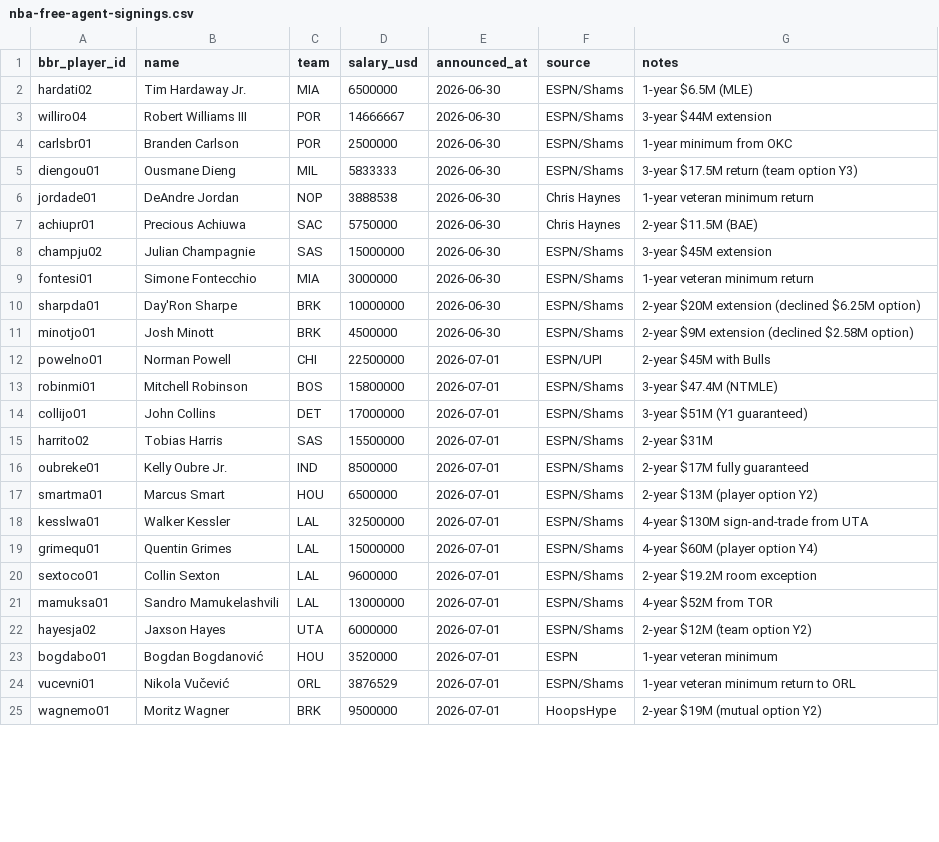
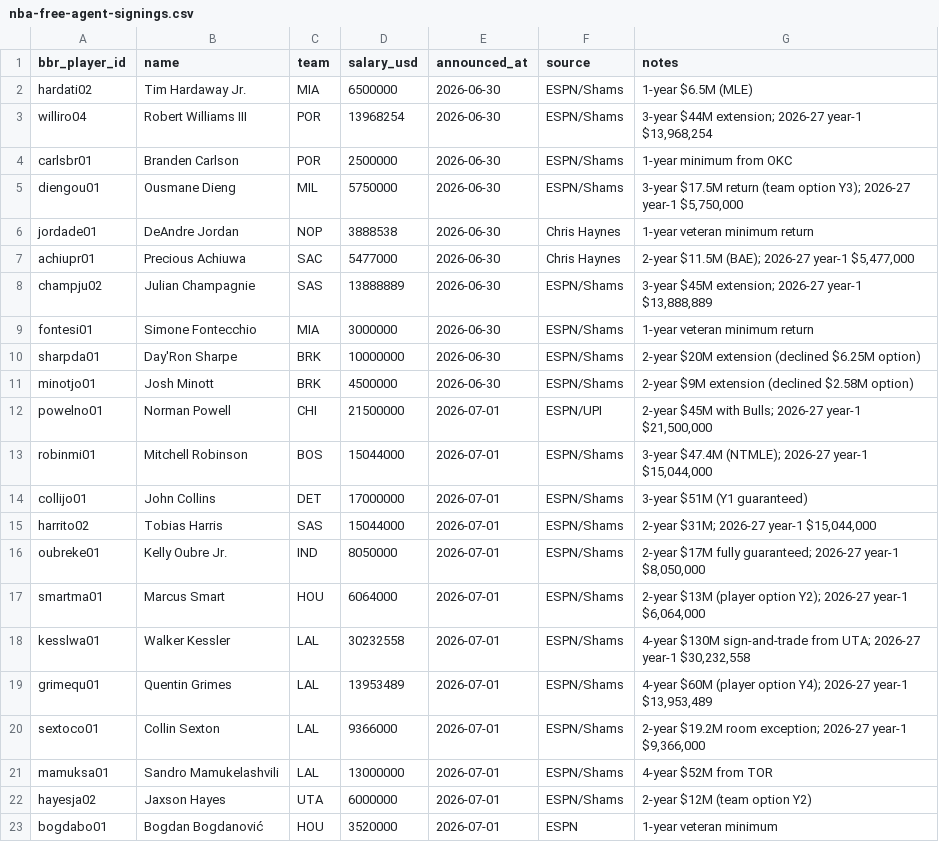
Before and after one commit to ballacademy/NBA-head-to-head-, a CSV file: data/manual/nba-free-agent-signings.csv, drawn as a sheet; only a part is shown; the shorter side is filled out with more unchanged rows; the diff covers the shown part only.

```diff
--- a/data/manual/nba-free-agent-signings.csv
+++ b/data/manual/nba-free-agent-signings.csv
@@ -2,8 +2,8 @@ bbr_player_id,name,team,salary_usd,announced_at,source,notes
 hardati02,Tim Hardaway Jr.,MIA,6500000,2026-06-30,ESPN/Shams,1-year $6.5M (MLE)
-williro04,Robert Williams III,POR,14666667,2026-06-30,ESPN/Shams,3-year $44M extension
+williro04,Robert Williams III,POR,13968254,2026-06-30,ESPN/Shams,"3-year $44M extension; 2026-27 year-1 $13,968,254"
 carlsbr01,Branden Carlson,POR,2500000,2026-06-30,ESPN/Shams,1-year minimum from OKC
-diengou01,Ousmane Dieng,MIL,5833333,2026-06-30,ESPN/Shams,3-year $17.5M return (team option Y3)
+diengou01,Ousmane Dieng,MIL,5750000,2026-06-30,ESPN/Shams,"3-year $17.5M return (team option Y3); 2026-27 year-1 $5,750,000"
 jordade01,DeAndre Jordan,NOP,3888538,2026-06-30,Chris Haynes,1-year veteran minimum return
-achiupr01,Precious Achiuwa,SAC,5750000,2026-06-30,Chris Haynes,2-year $11.5M (BAE)
-champju02,Julian Champagnie,SAS,15000000,2026-06-30,ESPN/Shams,3-year $45M extension
+achiupr01,Precious Achiuwa,SAC,5477000,2026-06-30,Chris Haynes,"2-year $11.5M (BAE); 2026-27 year-1 $5,477,000"
+champju02,Julian Champagnie,SAS,13888889,2026-06-30,ESPN/Shams,"3-year $45M extension; 2026-27 year-1 $13,888,889"
 fontesi01,Simone Fontecchio,MIA,3000000,2026-06-30,ESPN/Shams,1-year veteran minimum return
@@ -11,11 +11,11 @@ sharpda01,Day'Ron Sharpe,BRK,10000000,2026-06-30,ESPN/Shams,2-year $20M extensio
 minotjo01,Josh Minott,BRK,4500000,2026-06-30,ESPN/Shams,2-year $9M extension (declined $2.58M option)
-powelno01,Norman Powell,CHI,22500000,2026-07-01,ESPN/UPI,2-year $45M with Bulls
-robinmi01,Mitchell Robinson,BOS,15800000,2026-07-01,ESPN/Shams,3-year $47.4M (NTMLE)
+powelno01,Norman Powell,CHI,21500000,2026-07-01,ESPN/UPI,"2-year $45M with Bulls; 2026-27 year-1 $21,500,000"
+robinmi01,Mitchell Robinson,BOS,15044000,2026-07-01,ESPN/Shams,"3-year $47.4M (NTMLE); 2026-27 year-1 $15,044,000"
 collijo01,John Collins,DET,17000000,2026-07-01,ESPN/Shams,3-year $51M (Y1 guaranteed)
-harrito02,Tobias Harris,SAS,15500000,2026-07-01,ESPN/Shams,2-year $31M
-oubreke01,Kelly Oubre Jr.,IND,8500000,2026-07-01,ESPN/Shams,2-year $17M fully guaranteed
-smartma01,Marcus Smart,HOU,6500000,2026-07-01,ESPN/Shams,2-year $13M (player option Y2)
-kesslwa01,Walker Kessler,LAL,32500000,2026-07-01,ESPN/Shams,4-year $130M sign-and-trade from UTA
-grimequ01,Quentin Grimes,LAL,15000000,2026-07-01,ESPN/Shams,4-year $60M (player option Y4)
-sextoco01,Collin Sexton,LAL,9600000,2026-07-01,ESPN/Shams,2-year $19.2M room exception
+harrito02,Tobias Harris,SAS,15044000,2026-07-01,ESPN/Shams,"2-year $31M; 2026-27 year-1 $15,044,000"
+oubreke01,Kelly Oubre Jr.,IND,8050000,2026-07-01,ESPN/Shams,"2-year $17M fully guaranteed; 2026-27 year-1 $8,050,000"
+smartma01,Marcus Smart,HOU,6064000,2026-07-01,ESPN/Shams,"2-year $13M (player option Y2); 2026-27 year-1 $6,064,000"
+kesslwa01,Walker Kessler,LAL,30232558,2026-07-01,ESPN/Shams,"4-year $130M sign-and-trade from UTA; 2026-27 year-1 $30,232,558"
+grimequ01,Quentin Grimes,LAL,13953489,2026-07-01,ESPN/Shams,"4-year $60M (player option Y4); 2026-27 year-1 $13,953,489"
+sextoco01,Collin Sexton,LAL,9366000,2026-07-01,ESPN/Shams,"2-year $19.2M room exception; 2026-27 year-1 $9,366,000"
 mamuksa01,Sandro Mamukelashvili,LAL,13000000,2026-07-01,ESPN/Shams,4-year $52M from TOR
```
Also changed, not shown: 37 edited cells elsewhere in this file, 6 other files.
